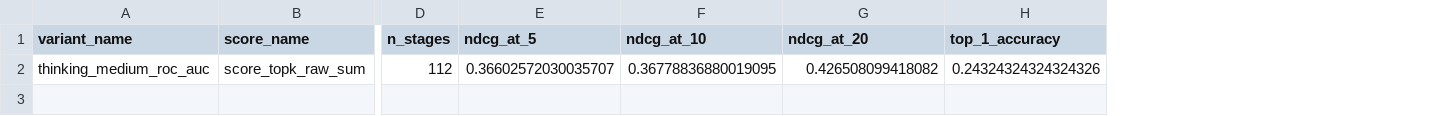
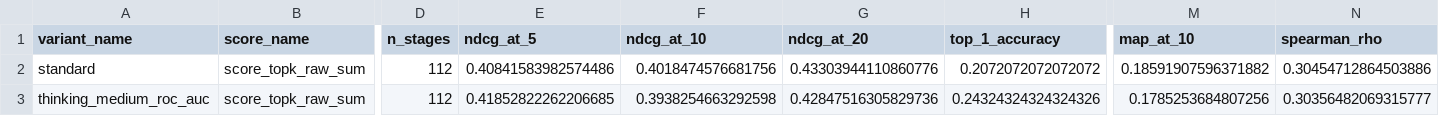
Before and after one commit to LPI24/GADA-Group3-Cycling-Stage-Prediction, a CSV file: data/processed/tabpfn/03_final_three_targets/tabpfn_final_metrics_overall.csv, drawn as a sheet; only a part is shown, gaps mark what is left out; addresses are those after the commit; rows hold the shown columns only; the diff names each change by its address in the sheet, - before the commit and + after, or states it on an @@ line.

```diff
--- a/data/processed/tabpfn/03_final_three_targets/tabpfn_final_metrics_overall.csv
+++ b/data/processed/tabpfn/03_final_three_targets/tabpfn_final_metrics_overall.csv
+column M (map_at_10), row 3: 0.1785253684807256
+column N (spearman_rho), row 3: 0.30356482069315777
+row 2: standard | score_topk_raw_sum | 112 | 0.40841583982574486 | 0.4018474576681756 | 0.43303944110860776 | 0.2072072072072072 | 0.18591907596371882 | 0.30454712864503886
-E3 (ndcg_at_5): 0.36602572030035707
+E3 (ndcg_at_5): 0.41852822262206685
-F3 (ndcg_at_10): 0.36778836880019095
+F3 (ndcg_at_10): 0.3938254663292598
-G3 (ndcg_at_20): 0.426508099418082
+G3 (ndcg_at_20): 0.42847516305829736
```
Also changed, not shown: data/processed/tabpfn/03_final_three_targets/tabpfn_final_class_distribution.csv, data/processed/tabpfn/03_final_three_targets/tabpfn_final_classification_metrics.csv, 18 other files.
